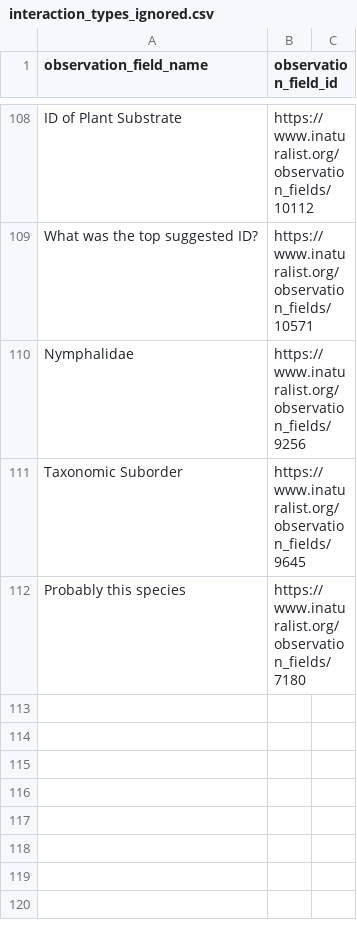
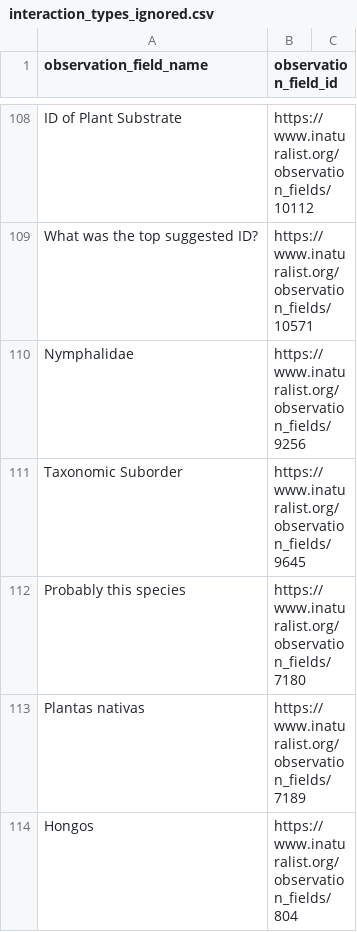
Before and after one commit to globalbioticinteractions/inaturalist, a CSV file: interaction_types_ignored.csv, drawn as a sheet; only a part is shown, gaps mark what is left out; the diff names each change by its address in the sheet, - before the commit and + after, or states it on an @@ line.

Commit message:
add two more mappings

```diff
--- a/interaction_types_ignored.csv
+++ b/interaction_types_ignored.csv
+row 113: Plantas nativas | https://www.inaturalist.org/observation_fields/7189
+row 114: Hongos | https://www.inaturalist.org/observation_fields/804
```
